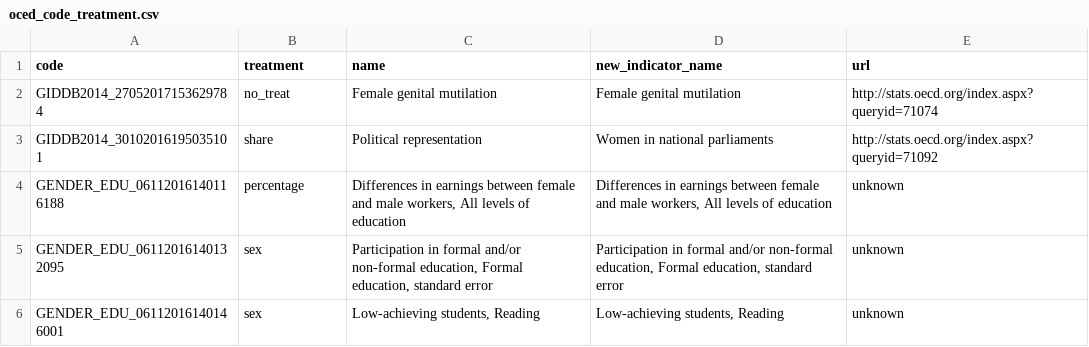
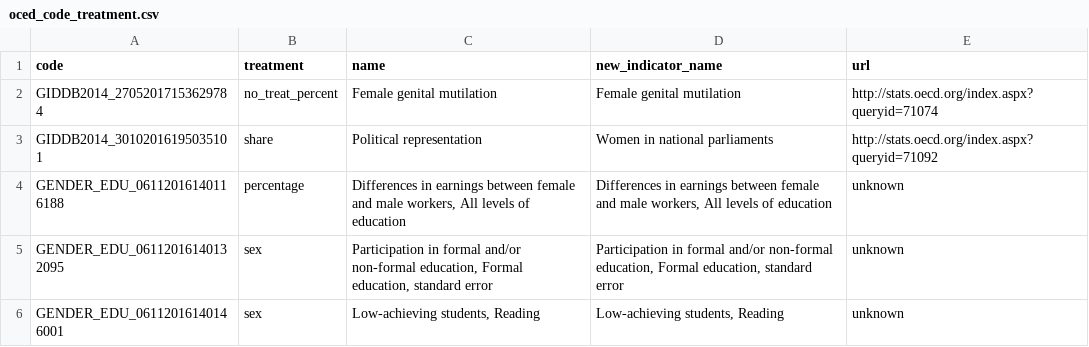
Before and after one commit to jimenaRL/sonification, a CSV file: data/sources/oced/oced_code_treatment.csv, drawn as a sheet; only a part is shown.

```diff
--- a/data/sources/oced/oced_code_treatment.csv
+++ b/data/sources/oced/oced_code_treatment.csv
@@ -1,3 +1,3 @@
 code;treatment;name;new_indicator_name;url
-GIDDB2014_27052017153629784;no_treat;Female genital mutilation;Female genital mutilation;http://stats.oecd.org/index.aspx?queryid=71074
+GIDDB2014_27052017153629784;no_treat_percent;Female genital mutilation;Female genital mutilation;http://stats.oecd.org/index.aspx?queryid=71074
 GIDDB2014_30102016195035101;share;Political representation;Women in national parliaments;http://stats.oecd.org/index.aspx?queryid=71092
```
Also changed, not shown: 1 other file.
